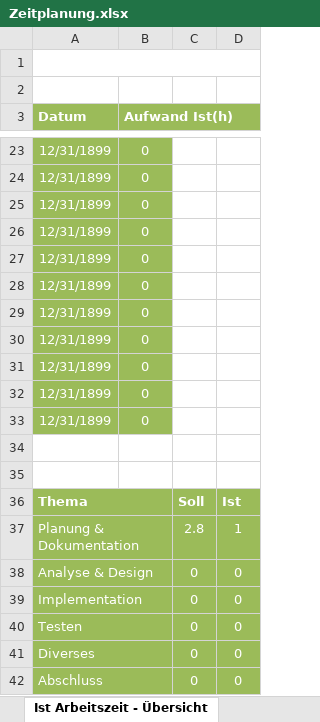
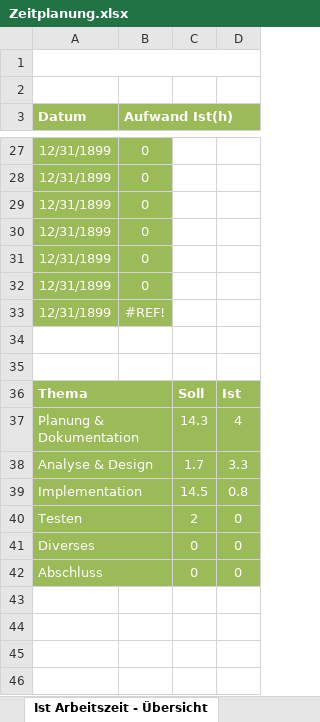
Before and after one commit to D15G/TC-Pilatus-Webseite, an Excel workbook: Zeitplanung.xlsx, sheet Ist Arbeitszeit - Übersicht, drawn as a sheet; only a part is shown, gaps mark what is left out; values as stored, in another font and other column widths than the file's, no borders; charts and pictures not drawn; removed rows and columns are numbered as before the commit, all else as after; the diff covers the shown part only; the diff names each change by its address in the sheet, - before the commit and + after, or states it on an @@ line.

```diff
--- a/Zeitplanung.xlsx (sheet Ist Arbeitszeit - Übersicht)
+++ b/Zeitplanung.xlsx (sheet Ist Arbeitszeit - Übersicht)
-B33 (Aufwand Ist(h)): 0
+B33 (Aufwand Ist(h)): #REF!
@@ row 30 moved to row 23: 12/31/1899 @@
-row 31: 12/31/1899 | 0
-row 32: 12/31/1899 | 0
-row 33: 12/31/1899 | 0
-C37: 2.8
+C37: 14.3
-D37: 1
+D37: 4
-C38: 0
+C38: 1.7
-D38: 0
+D38: 3.3
-C39: 0
+C39: 14.5
-D39: 0
+D39: 0.8
-C40: 0
+C40: 2
```
Also changed, not shown: 7 added rows, 4 removed rows and 1 edited cell elsewhere in this sheet, sheet Zeitplanung, formulas that keep their value, charts or pictures, 4 other files.
